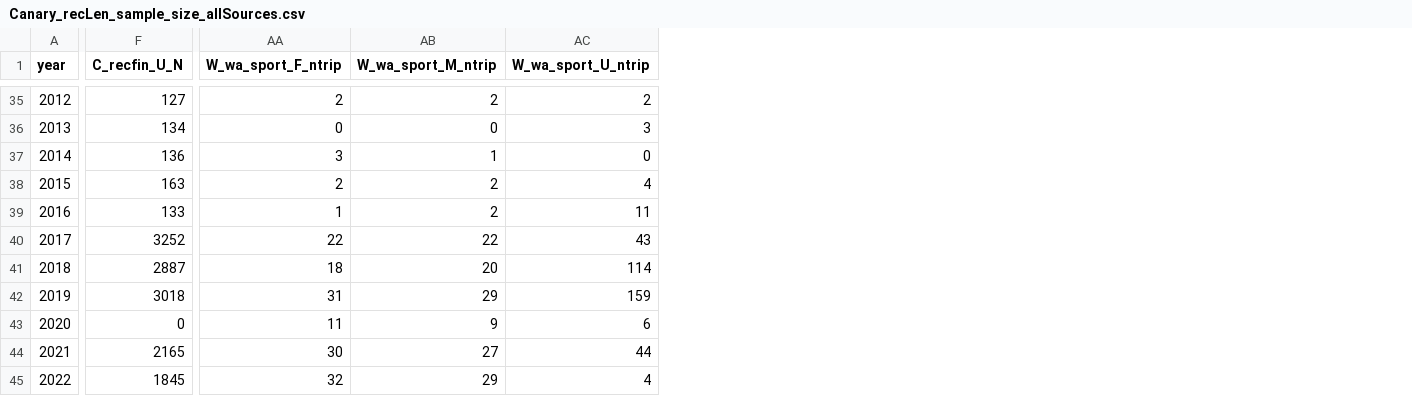
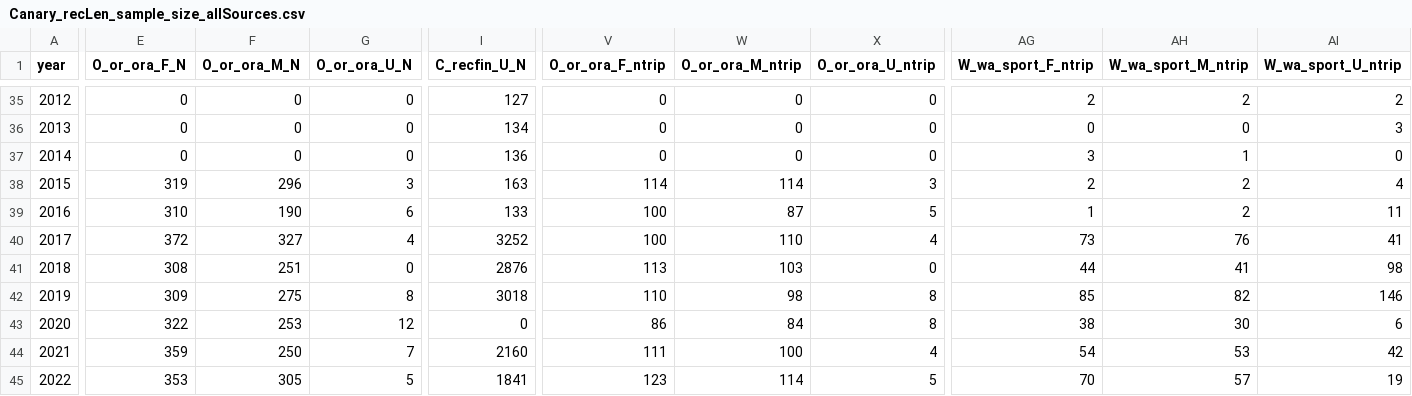
Before and after one commit to pfmc-assessments/canary_2023, a CSV file: data/Canary_recLen_sample_size_allSources.csv, drawn as a sheet; only a part is shown, gaps mark what is left out; addresses are those after the commit; the diff covers the shown part only; the diff names each change by its address in the sheet, - before the commit and + after, or states it on an @@ line.

```diff
--- a/data/Canary_recLen_sample_size_allSources.csv
+++ b/data/Canary_recLen_sample_size_allSources.csv
+column E (O_or_ora_F_N), rows 35-45: 0 | 0 | 0 | 319 | 310 | 372 | 308 | 309 | 322 | 359 | 353
+column F (O_or_ora_M_N), rows 35-45: 0 | 0 | 0 | 296 | 190 | 327 | 251 | 275 | 253 | 250 | 305
+column G (O_or_ora_U_N), rows 35-45: 0 | 0 | 0 | 3 | 6 | 4 | 0 | 8 | 12 | 7 | 5
+column V (O_or_ora_F_ntrip), rows 35-45: 0 | 0 | 0 | 114 | 100 | 100 | 113 | 110 | 86 | 111 | 123
+column W (O_or_ora_M_ntrip), rows 35-45: 0 | 0 | 0 | 114 | 87 | 110 | 103 | 98 | 84 | 100 | 114
+column X (O_or_ora_U_ntrip), rows 35-45: 0 | 0 | 0 | 3 | 5 | 4 | 0 | 8 | 8 | 4 | 5
-AG40 (W_wa_sport_F_ntrip): 22
+AG40 (W_wa_sport_F_ntrip): 73
-AH40 (W_wa_sport_M_ntrip): 22
+AH40 (W_wa_sport_M_ntrip): 76
-AI40 (W_wa_sport_U_ntrip): 43
+AI40 (W_wa_sport_U_ntrip): 41
-I41 (C_recfin_U_N): 2887
+I41 (C_recfin_U_N): 2876
-AG41 (W_wa_sport_F_ntrip): 18
+AG41 (W_wa_sport_F_ntrip): 44
-AH41 (W_wa_sport_M_ntrip): 20
+AH41 (W_wa_sport_M_ntrip): 41
-AI41 (W_wa_sport_U_ntrip): 114
+AI41 (W_wa_sport_U_ntrip): 98
-AG42 (W_wa_sport_F_ntrip): 31
+AG42 (W_wa_sport_F_ntrip): 85
-AH42 (W_wa_sport_M_ntrip): 29
+AH42 (W_wa_sport_M_ntrip): 82
-AI42 (W_wa_sport_U_ntrip): 159
+AI42 (W_wa_sport_U_ntrip): 146
-AG43 (W_wa_sport_F_ntrip): 11
+AG43 (W_wa_sport_F_ntrip): 38
-AH43 (W_wa_sport_M_ntrip): 9
+AH43 (W_wa_sport_M_ntrip): 30
-I44 (C_recfin_U_N): 2165
+I44 (C_recfin_U_N): 2160
-AG44 (W_wa_sport_F_ntrip): 30
+AG44 (W_wa_sport_F_ntrip): 54
-AH44 (W_wa_sport_M_ntrip): 27
+AH44 (W_wa_sport_M_ntrip): 53
-AI44 (W_wa_sport_U_ntrip): 44
+AI44 (W_wa_sport_U_ntrip): 42
-I45 (C_recfin_U_N): 1845
+I45 (C_recfin_U_N): 1841
-AG45 (W_wa_sport_F_ntrip): 32
+AG45 (W_wa_sport_F_ntrip): 70
-AH45 (W_wa_sport_M_ntrip): 29
+AH45 (W_wa_sport_M_ntrip): 57
-AI45 (W_wa_sport_U_ntrip): 4
+AI45 (W_wa_sport_U_ntrip): 19
```
Also changed, not shown: 42 edited cells elsewhere in this file, data/forSS/CA_rec_not_expanded_Lcomp12_66_formatted.csv, data/forSS/CA_rec_not_expanded_noDebWV_Lcomp12_66_formatted.csv, 8 other files.
